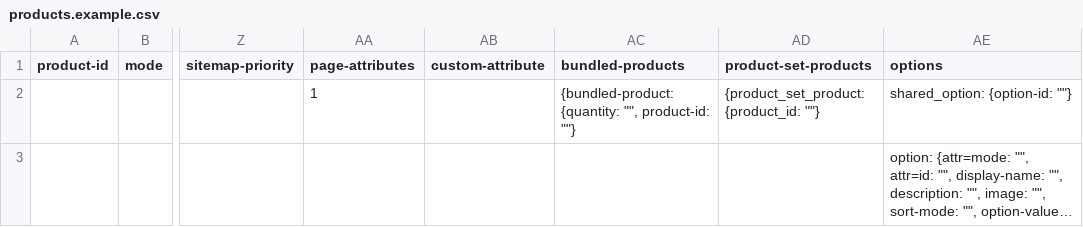
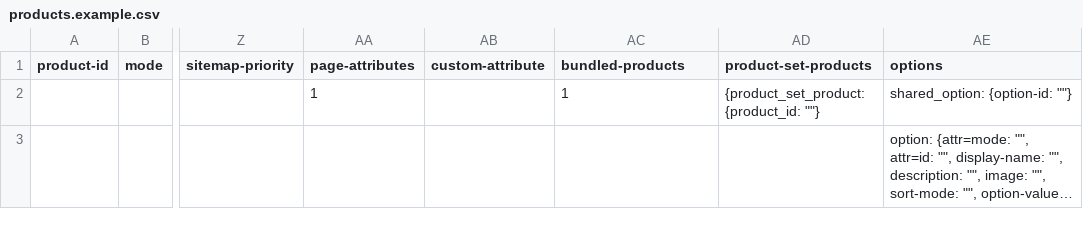
Before and after one commit to magma-labs/nagual, a CSV file: data/products.example.csv, drawn as a sheet; only a part is shown, gaps mark what is left out; long unchanged cells end in …; the diff names each change by its address in the sheet, - before the commit and + after, or states it on an @@ line.

Commit message:
Adding bundled products

```diff
--- a/data/products.example.csv
+++ b/data/products.example.csv
-AC2 (bundled-products): {bundled-product: {quantity: "", product-id: ""}
+AC2 (bundled-products): 1
```
Also changed, not shown: 4 other files.
